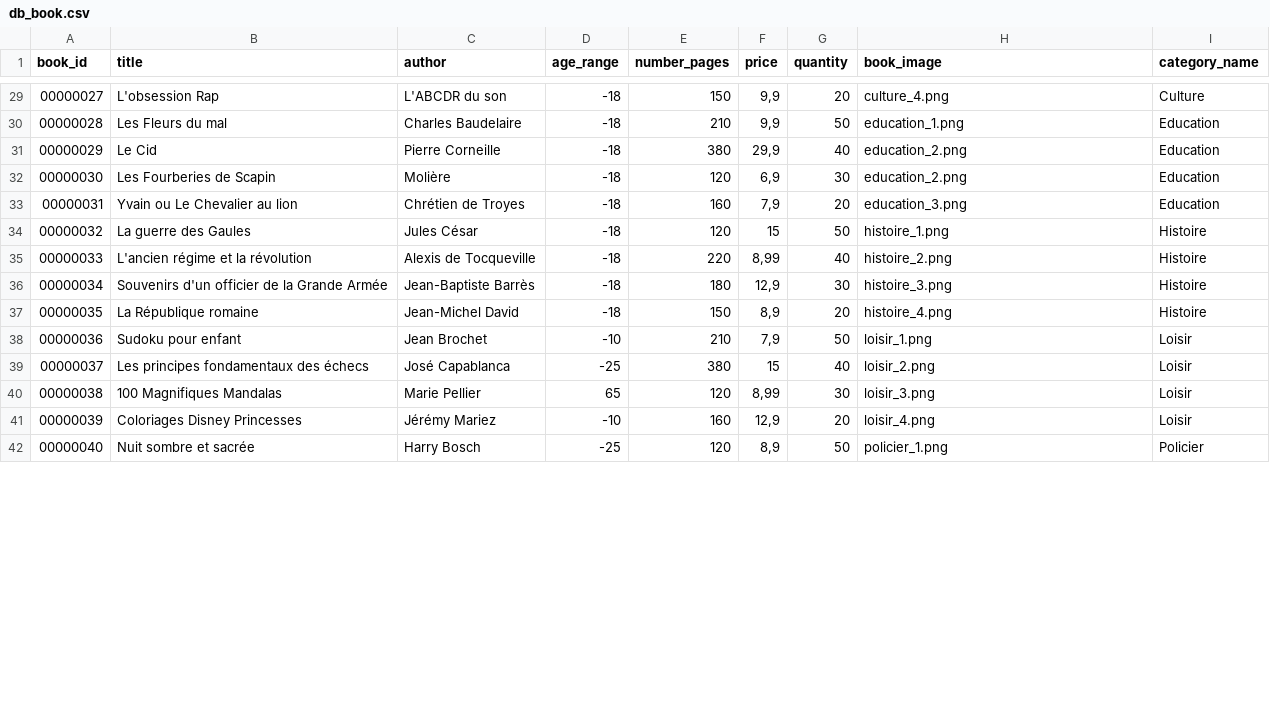
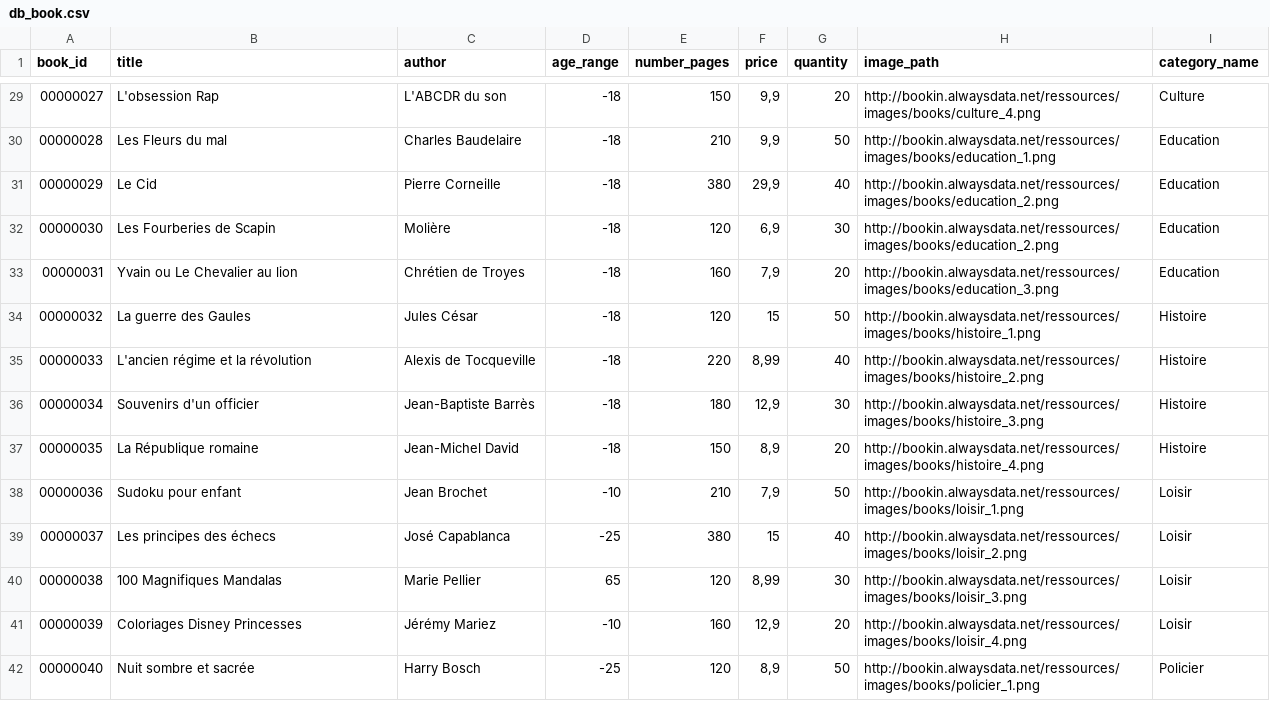
Before and after one commit to Salma-Bch/bookin, a CSV file: www/db_book.csv, drawn as a sheet; only a part is shown, gaps mark what is left out; the diff covers the shown part only.

```diff
--- a/www/db_book.csv
+++ b/www/db_book.csv
@@ -1 +1 @@
-book_id;title;author;age_range;number_pages;price;quantity;book_image;category_name
+book_id;title;author;age_range;number_pages;price;quantity;image_path;category_name
@@ -29,14 +29,14 @@ book_id;title;author;age_range;number_pages;price;quantity;book_image;category_n
-00000027;L'obsession Rap;L'ABCDR du son;-18;150;9,9;20;culture_4.png;Culture
-00000028;Les Fleurs du mal;Charles Baudelaire;-18;210;9,9;50;education_1.png;Education
-00000029;Le Cid;Pierre Corneille;-18;380;29,9;40;education_2.png;Education
-00000030;Les Fourberies de Scapin;Molière;-18;120;6,9;30;education_2.png;Education
-00000031;Yvain ou Le Chevalier au lion;Chrétien de Troyes;-18;160;7,9;20;education_3.png;Education
-00000032;La guerre des Gaules;Jules César;-18;120;15;50;histoire_1.png;Histoire
-00000033;L'ancien régime et la révolution;Alexis de Tocqueville;-18;220;8,99;40;histoire_2.png;Histoire
-00000034;Souvenirs d'un officier de la Grande Armée;Jean-Baptiste Barrès;-18;180;12,9;30;histoire_3.png;Histoire
-00000035;La République romaine;Jean-Michel David;-18;150;8,9;20;histoire_4.png;Histoire
-00000036;Sudoku pour enfant;Jean Brochet;-10;210;7,9;50;loisir_1.png;Loisir
-00000037;Les principes fondamentaux des échecs;José Capablanca;-25;380;15;40;loisir_2.png;Loisir
-00000038;100 Magnifiques Mandalas;Marie Pellier;65;120;8,99;30;loisir_3.png;Loisir
-00000039;Coloriages Disney Princesses;Jérémy Mariez;-10;160;12,9;20;loisir_4.png;Loisir
-00000040;Nuit sombre et sacrée;Harry Bosch;-25;120;8,9;50;policier_1.png;Policier
+00000027;L'obsession Rap;L'ABCDR du son;-18;150;9,9;20;http://bookin.alwaysdata.net/ressources/images/books/culture_4.png;Culture
+00000028;Les Fleurs du mal;Charles Baudelaire;-18;210;9,9;50;http://bookin.alwaysdata.net/ressources/images/books/education_1.png;Education
+00000029;Le Cid;Pierre Corneille;-18;380;29,9;40;http://bookin.alwaysdata.net/ressources/images/books/education_2.png;Education
+00000030;Les Fourberies de Scapin;Molière;-18;120;6,9;30;http://bookin.alwaysdata.net/ressources/images/books/education_2.png;Education
+00000031;Yvain ou Le Chevalier au lion;Chrétien de Troyes;-18;160;7,9;20;http://bookin.alwaysdata.net/ressources/images/books/education_3.png;Education
+00000032;La guerre des Gaules;Jules César;-18;120;15;50;http://bookin.alwaysdata.net/ressources/images/books/histoire_1.png;Histoire
+00000033;L'ancien régime et la révolution;Alexis de Tocqueville;-18;220;8,99;40;http://bookin.alwaysdata.net/ressources/images/books/histoire_2.png;Histoire
+00000034;Souvenirs d'un officier;Jean-Baptiste Barrès;-18;180;12,9;30;http://bookin.alwaysdata.net/ressources/images/books/histoire_3.png;Histoire
+00000035;La République romaine;Jean-Michel David;-18;150;8,9;20;http://bookin.alwaysdata.net/ressources/images/books/histoire_4.png;Histoire
+00000036;Sudoku pour enfant;Jean Brochet;-10;210;7,9;50;http://bookin.alwaysdata.net/ressources/images/books/loisir_1.png;Loisir
+00000037;Les principes des échecs;José Capablanca;-25;380;15;40;http://bookin.alwaysdata.net/ressources/images/books/loisir_2.png;Loisir
+00000038;100 Magnifiques Mandalas;Marie Pellier;65;120;8,99;30;http://bookin.alwaysdata.net/ressources/images/books/loisir_3.png;Loisir
+00000039;Coloriages Disney Princesses;Jérémy Mariez;-10;160;12,9;20;http://bookin.alwaysdata.net/ressources/images/books/loisir_4.png;Loisir
+00000040;Nuit sombre et sacrée;Harry Bosch;-25;120;8,9;50;http://bookin.alwaysdata.net/ressources/images/books/policier_1.png;Policier
```
Also changed, not shown: 52 edited cells elsewhere in this file, 6 other files.
